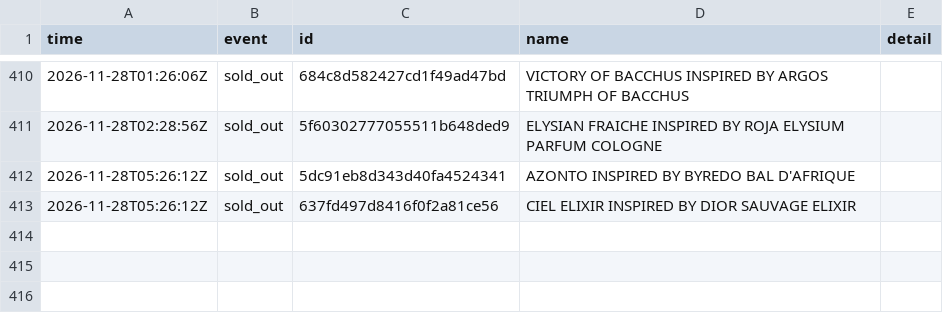
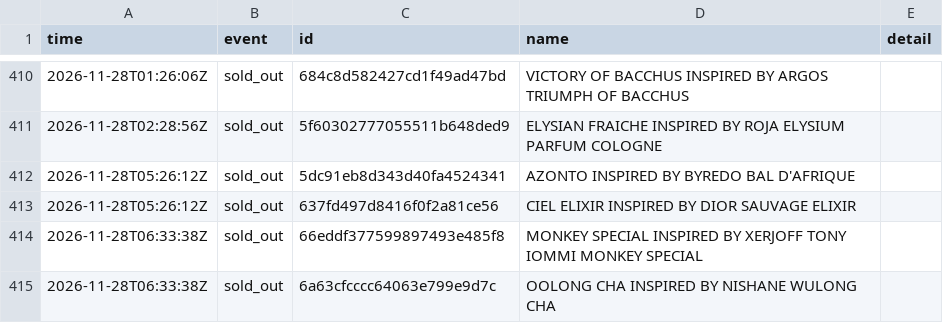
Before and after one commit to jnees/montagne-filter-plugin, a CSV file: data/events.csv, drawn as a sheet; only a part is shown, gaps mark what is left out; the diff names each change by its address in the sheet, - before the commit and + after, or states it on an @@ line.

```diff
--- a/data/events.csv
+++ b/data/events.csv
+row 414: 2026-11-28T06:33:38Z | sold_out | 66eddf377599897493e485f8 | MONKEY SPECIAL INSPIRED BY XERJOFF TONY IOMMI MONKEY SPECIAL
+row 415: 2026-11-28T06:33:38Z | sold_out | 6a63cfcccc64063e799e9d7c | OOLONG CHA INSPIRED BY NISHANE WULONG CHA
```
Also changed, not shown: 1 other file.
